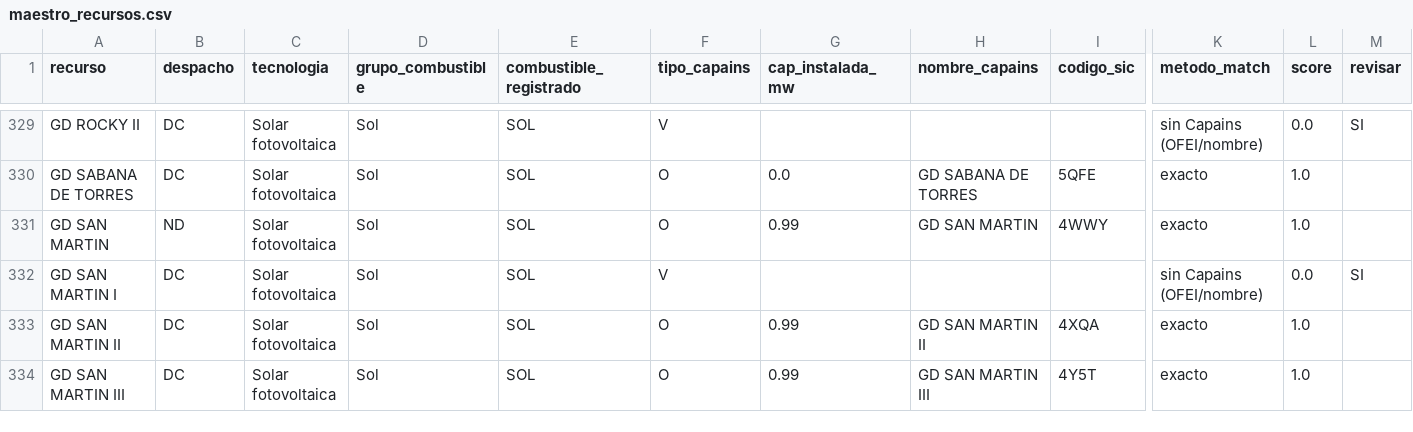
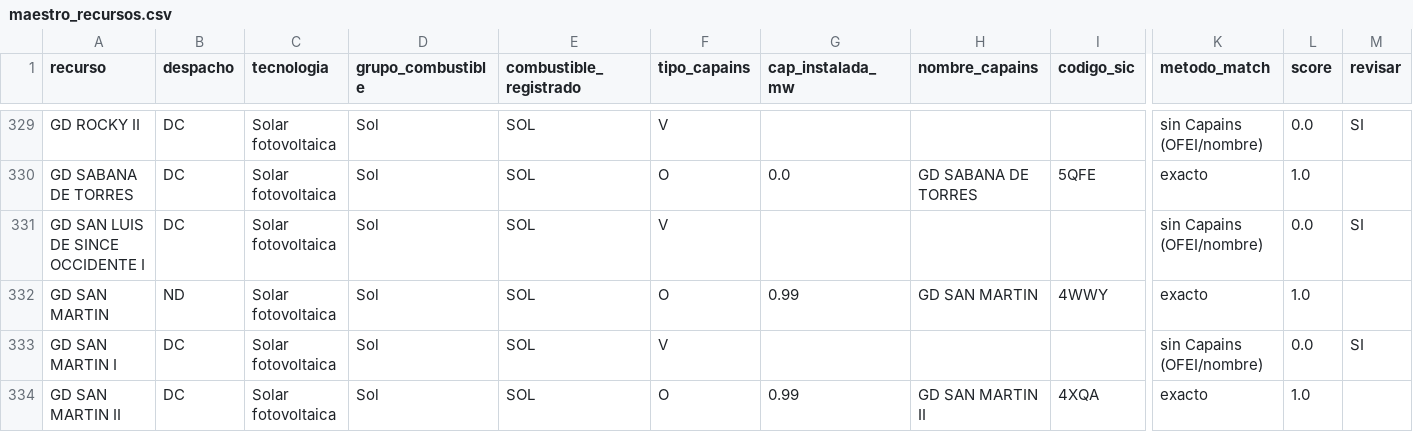
Before and after one commit to enerconsult/Despacho-XM-Auto, a CSV file: maestro_recursos.csv, drawn as a sheet; only a part is shown, gaps mark what is left out; the shorter side is filled out with more unchanged rows; rows hold the shown columns only; the diff names each change by its address in the sheet, - before the commit and + after, or states it on an @@ line.

```diff
--- a/maestro_recursos.csv
+++ b/maestro_recursos.csv
+row 331: GD SAN LUIS DE SINCE OCCIDENTE I | DC | Solar fotovoltaica | Sol | SOL | V |  |  |  | sin Capains (OFEI/nombre) | 0.0 | SI
```
Also changed, not shown: 4 other files.
